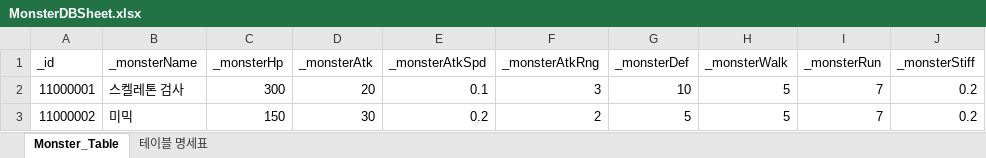
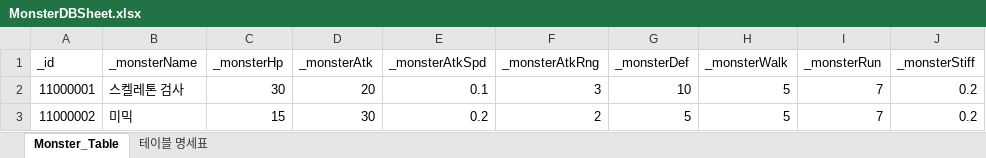
Before and after one commit to oeto2/Project_D, an Excel workbook: Assets/RawData/MonsterDBSheet.xlsx, sheet Monster_Table, drawn as a sheet; only a part is shown; values as stored, in another font and other column widths than the file's, no borders; table styles not drawn; the diff names each change by its address in the sheet, - before the commit and + after, or states it on an @@ line.

```diff
--- a/Assets/RawData/MonsterDBSheet.xlsx (sheet Monster_Table)
+++ b/Assets/RawData/MonsterDBSheet.xlsx (sheet Monster_Table)
-C2 (_monsterHp): 300
+C2 (_monsterHp): 30
-C3 (_monsterHp): 150
+C3 (_monsterHp): 15
```
Also changed, not shown: 8 other files.
